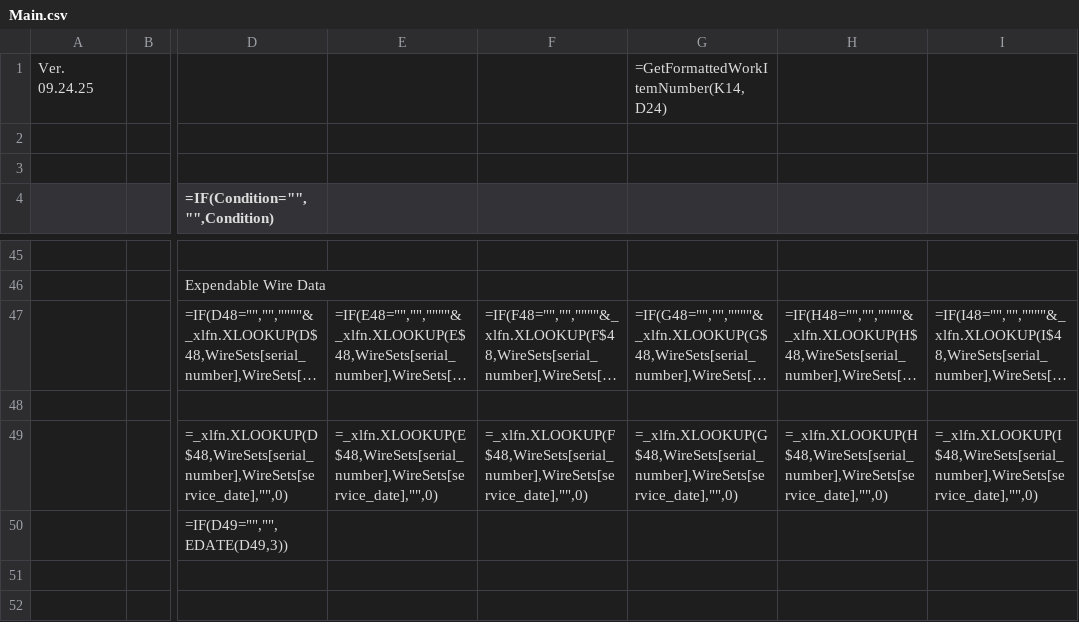
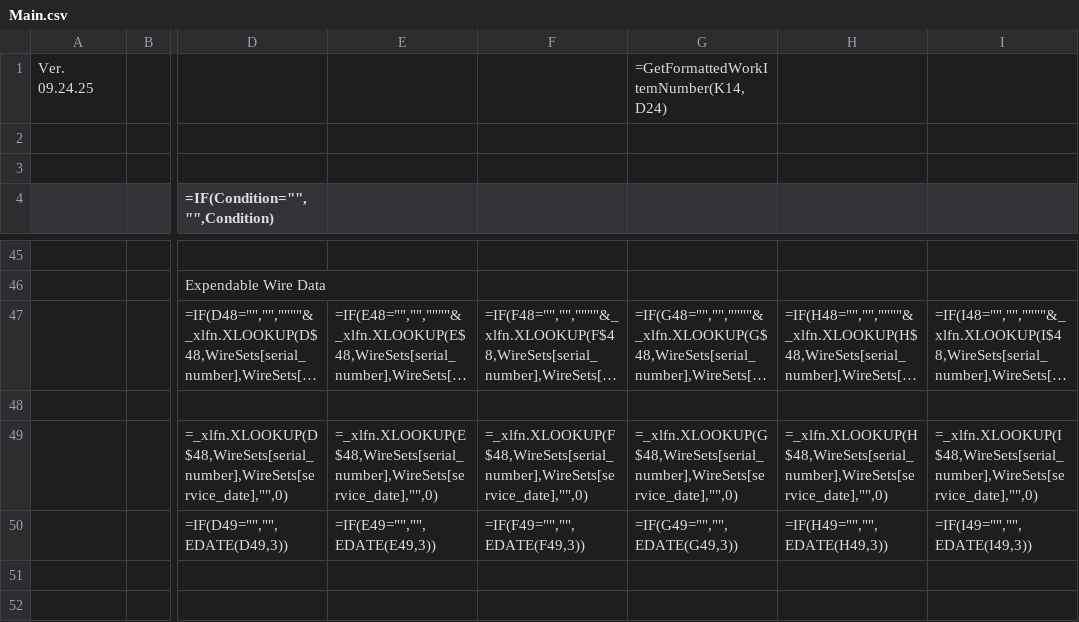
Before and after one commit to Johnson-Gage-Inspection-Inc/xl-TUS, a CSV file: exploded/New TUS (Beta)/sheets/Main.csv, drawn as a sheet; only a part is shown, gaps mark what is left out; long unchanged cells end in …; the diff names each change by its address in the sheet, - before the commit and + after, or states it on an @@ line.

```diff
--- a/exploded/New TUS (Beta)/sheets/Main.csv
+++ b/exploded/New TUS (Beta)/sheets/Main.csv
-E50: (empty)
+E50: =IF(E49="","",EDATE(E49,3))
-F50: (empty)
+F50: =IF(F49="","",EDATE(F49,3))
-G50: (empty)
+G50: =IF(G49="","",EDATE(G49,3))
-H50: (empty)
+H50: =IF(H49="","",EDATE(H49,3))
-I50: (empty)
+I50: =IF(I49="","",EDATE(I49,3))
```
Also changed, not shown: 1 other file.
